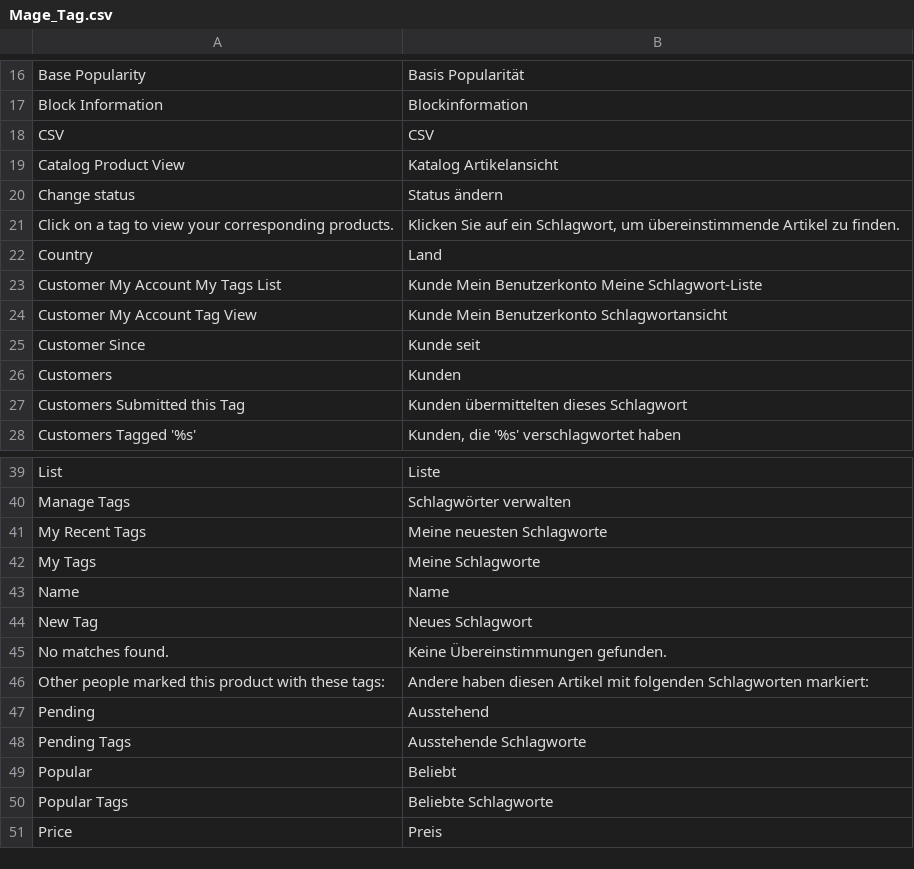
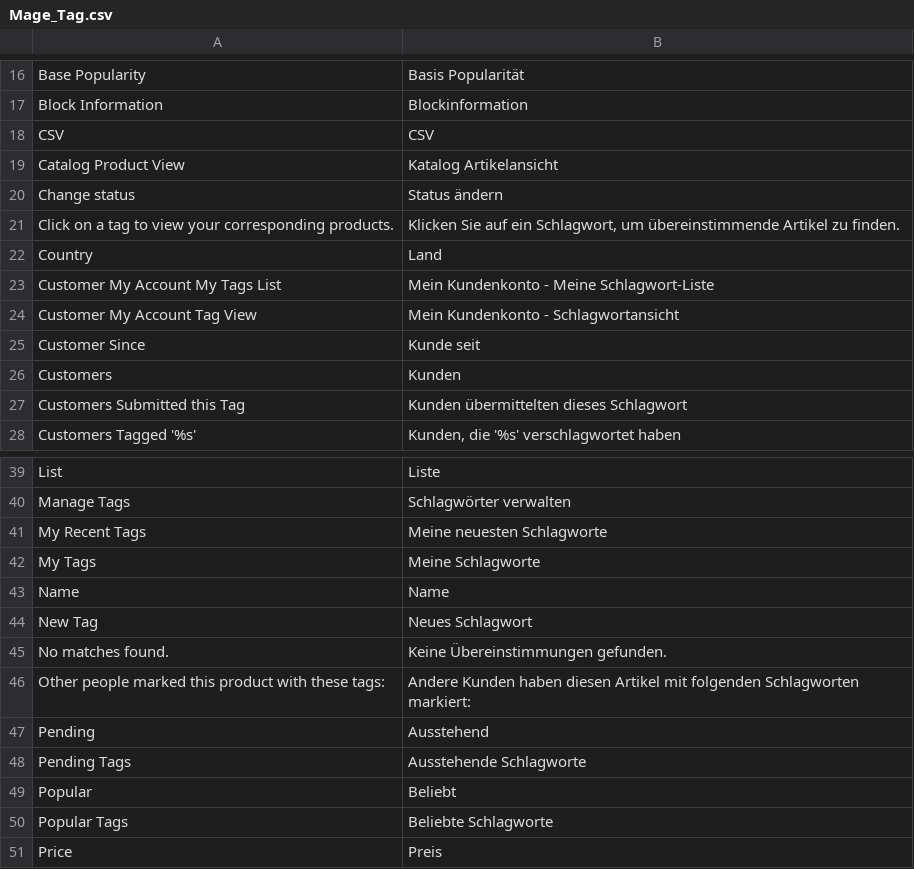
Before and after one commit to riconeitzel/German_LocalePack_de_DE, a CSV file: app/locale/de_DE/Mage_Tag.csv, drawn as a sheet; only a part is shown, gaps mark what is left out.

Commit message:
Wording, done

```diff
--- a/app/locale/de_DE/Mage_Tag.csv
+++ b/app/locale/de_DE/Mage_Tag.csv
@@ -22,4 +22,4 @@
 "Country","Land"
-"Customer My Account My Tags List","Kunde Mein Benutzerkonto Meine Schlagwort-Liste"
-"Customer My Account Tag View","Kunde Mein Benutzerkonto Schlagwortansicht"
+"Customer My Account My Tags List","Mein Kundenkonto - Meine Schlagwort-Liste"
+"Customer My Account Tag View","Mein Kundenkonto - Schlagwortansicht"
 "Customer Since","Kunde seit"
@@ -45,3 +45,3 @@
 "No matches found.","Keine Übereinstimmungen gefunden."
-"Other people marked this product with these tags:","Andere haben diesen Artikel mit folgenden Schlagworten markiert:"
+"Other people marked this product with these tags:","Andere Kunden haben diesen Artikel mit folgenden Schlagworten markiert:"
 "Pending","Ausstehend"
```
